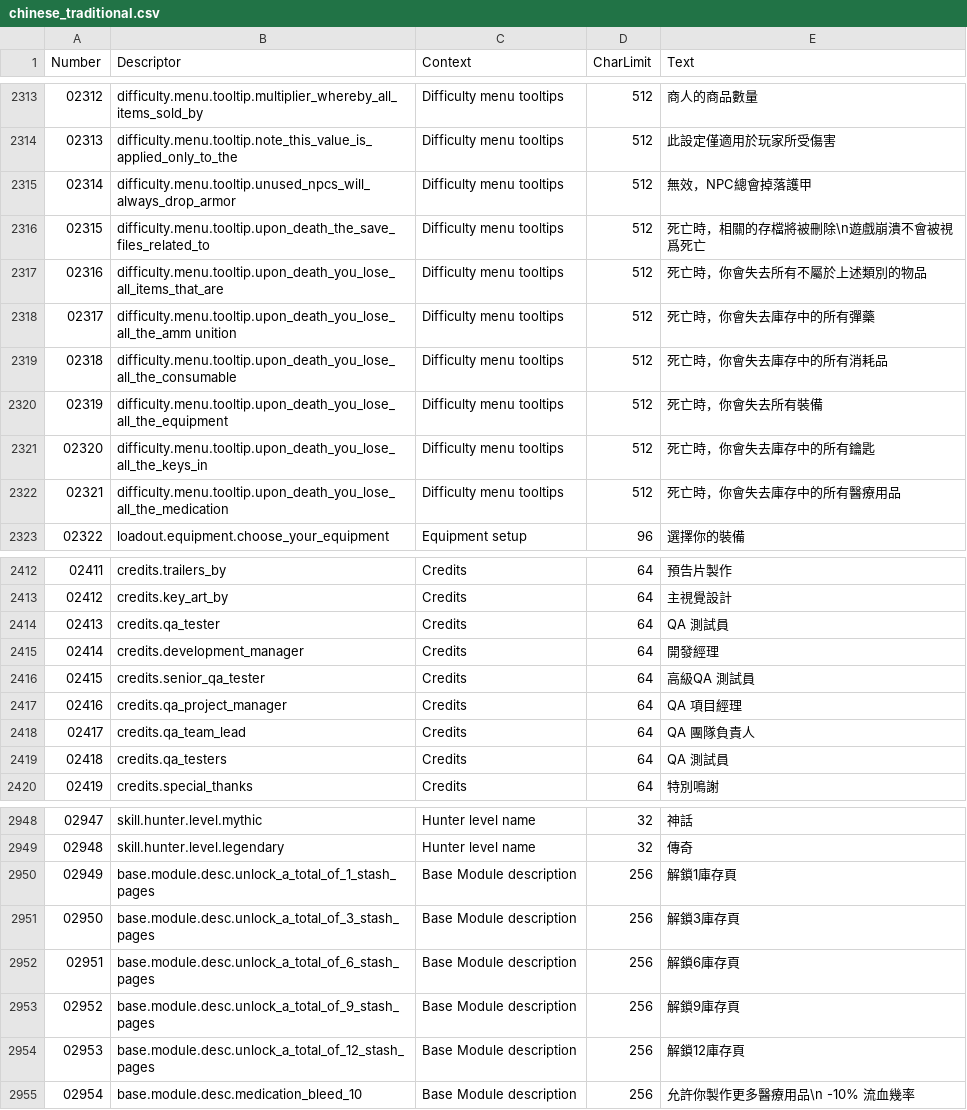
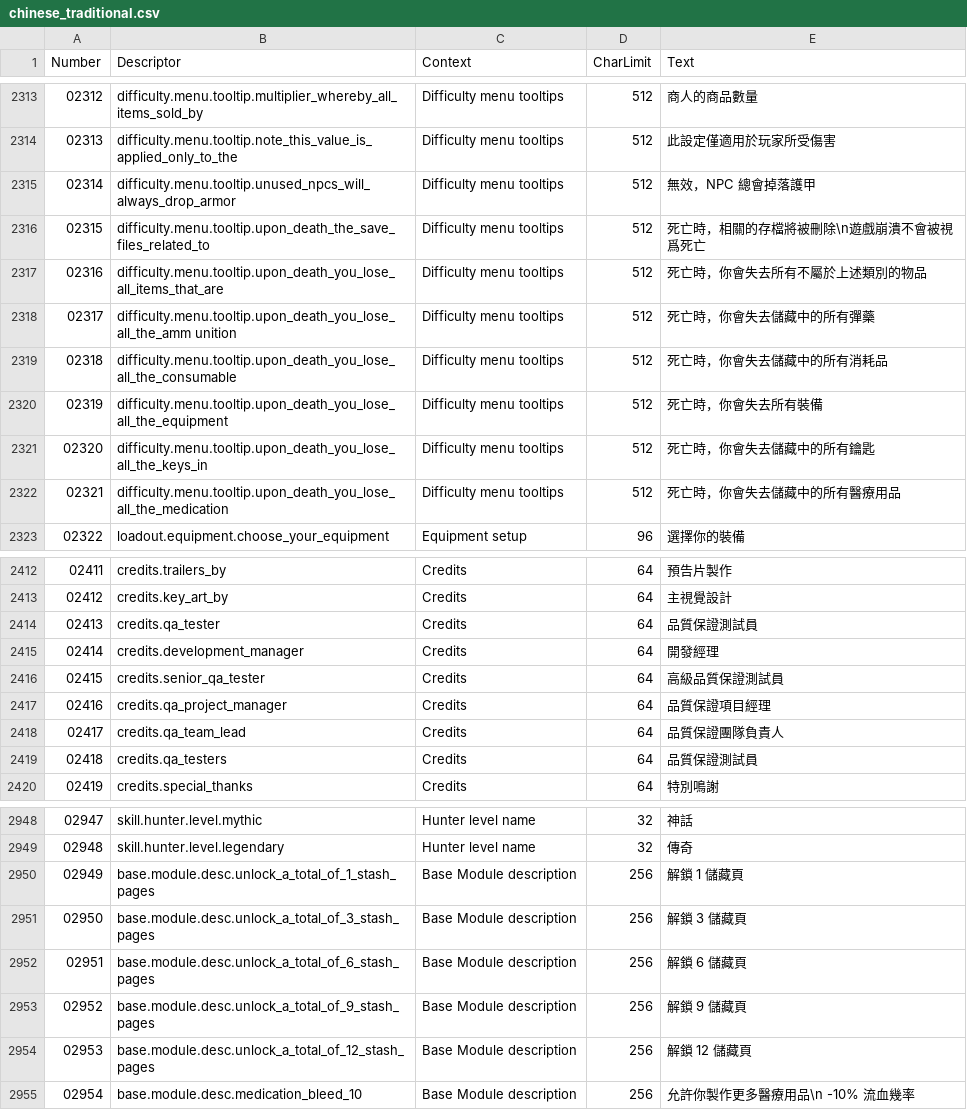
Before and after one commit to NCFFCN/chinese_traditional, a CSV file: chinese_traditional.csv, drawn as a sheet; only a part is shown, gaps mark what is left out; the diff covers the shown part only.

```diff
--- a/chinese_traditional.csv
+++ b/chinese_traditional.csv
@@ -2314,10 +2314,10 @@
 02313,difficulty.menu.tooltip.note_this_value_is_applied_only_to_the,Difficulty menu tooltips,512,此設定僅適用於玩家所受傷害
-02314,difficulty.menu.tooltip.unused_npcs_will_always_drop_armor,Difficulty menu tooltips,512,無效，NPC總會掉落護甲
+02314,difficulty.menu.tooltip.unused_npcs_will_always_drop_armor,Difficulty menu tooltips,512,無效，NPC 總會掉落護甲
 02315,difficulty.menu.tooltip.upon_death_the_save_files_related_to,Difficulty menu tooltips,512,死亡時，相關的存檔將被刪除\n遊戲崩潰不會被視爲死亡
 02316,difficulty.menu.tooltip.upon_death_you_lose_all_items_that_are,Difficulty menu tooltips,512,死亡時，你會失去所有不屬於上述類別的物品
-02317,difficulty.menu.tooltip.upon_death_you_lose_all_the_amm unition,Difficulty menu tooltips,512,死亡時，你會失去庫存中的所有彈藥
-02318,difficulty.menu.tooltip.upon_death_you_lose_all_the_consumable,Difficulty menu tooltips,512,死亡時，你會失去庫存中的所有消耗品
+02317,difficulty.menu.tooltip.upon_death_you_lose_all_the_amm unition,Difficulty menu tooltips,512,死亡時，你會失去儲藏中的所有彈藥
+02318,difficulty.menu.tooltip.upon_death_you_lose_all_the_consumable,Difficulty menu tooltips,512,死亡時，你會失去儲藏中的所有消耗品
 02319,difficulty.menu.tooltip.upon_death_you_lose_all_the_equipment,Difficulty menu tooltips,512,死亡時，你會失去所有裝備
-02320,difficulty.menu.tooltip.upon_death_you_lose_all_the_keys_in,Difficulty menu tooltips,512,死亡時，你會失去庫存中的所有鑰匙
-02321,difficulty.menu.tooltip.upon_death_you_lose_all_the_medication,Difficulty menu tooltips,512,死亡時，你會失去庫存中的所有醫療用品
+02320,difficulty.menu.tooltip.upon_death_you_lose_all_the_keys_in,Difficulty menu tooltips,512,死亡時，你會失去儲藏中的所有鑰匙
+02321,difficulty.menu.tooltip.upon_death_you_lose_all_the_medication,Difficulty menu tooltips,512,死亡時，你會失去儲藏中的所有醫療用品
 02322,loadout.equipment.choose_your_equipment,Equipment setup,96,選擇你的裝備
@@ -2413,8 +2413,8 @@
 02412,credits.key_art_by,Credits,64,主視覺設計
-02413,credits.qa_tester,Credits,64,QA 測試員
+02413,credits.qa_tester,Credits,64,品質保證測試員
 02414,credits.development_manager,Credits,64,開發經理
-02415,credits.senior_qa_tester,Credits,64,高級QA 測試員
-02416,credits.qa_project_manager,Credits,64,QA 項目經理
-02417,credits.qa_team_lead,Credits,64,QA 團隊負責人
-02418,credits.qa_testers,Credits,64,QA 測試員
+02415,credits.senior_qa_tester,Credits,64,高級品質保證測試員
+02416,credits.qa_project_manager,Credits,64,品質保證項目經理
+02417,credits.qa_team_lead,Credits,64,品質保證團隊負責人
+02418,credits.qa_testers,Credits,64,品質保證測試員
 02419,credits.special_thanks,Credits,64,特別鳴謝
@@ -2949,7 +2949,7 @@
 02948,skill.hunter.level.legendary,Hunter level name,32,傳奇
-02949,base.module.desc.unlock_a_total_of_1_stash_pages,Base Module description,256,解鎖1庫存頁
-02950,base.module.desc.unlock_a_total_of_3_stash_pages,Base Module description,256,解鎖3庫存頁
-02951,base.module.desc.unlock_a_total_of_6_stash_pages,Base Module description,256,解鎖6庫存頁
-02952,base.module.desc.unlock_a_total_of_9_stash_pages,Base Module description,256,解鎖9庫存頁
-02953,base.module.desc.unlock_a_total_of_12_stash_pages,Base Module description,256,解鎖12庫存頁
+02949,base.module.desc.unlock_a_total_of_1_stash_pages,Base Module description,256,解鎖 1 儲藏頁
+02950,base.module.desc.unlock_a_total_of_3_stash_pages,Base Module description,256,解鎖 3 儲藏頁
+02951,base.module.desc.unlock_a_total_of_6_stash_pages,Base Module description,256,解鎖 6 儲藏頁
+02952,base.module.desc.unlock_a_total_of_9_stash_pages,Base Module description,256,解鎖 9 儲藏頁
+02953,base.module.desc.unlock_a_total_of_12_stash_pages,Base Module description,256,解鎖 12 儲藏頁
 02954,base.module.desc.medication_bleed_10,Base Module description,256,允許你製作更多醫療用品\n -10% 流血幾率
```
Also changed, not shown: 92 edited cells elsewhere in this file.
